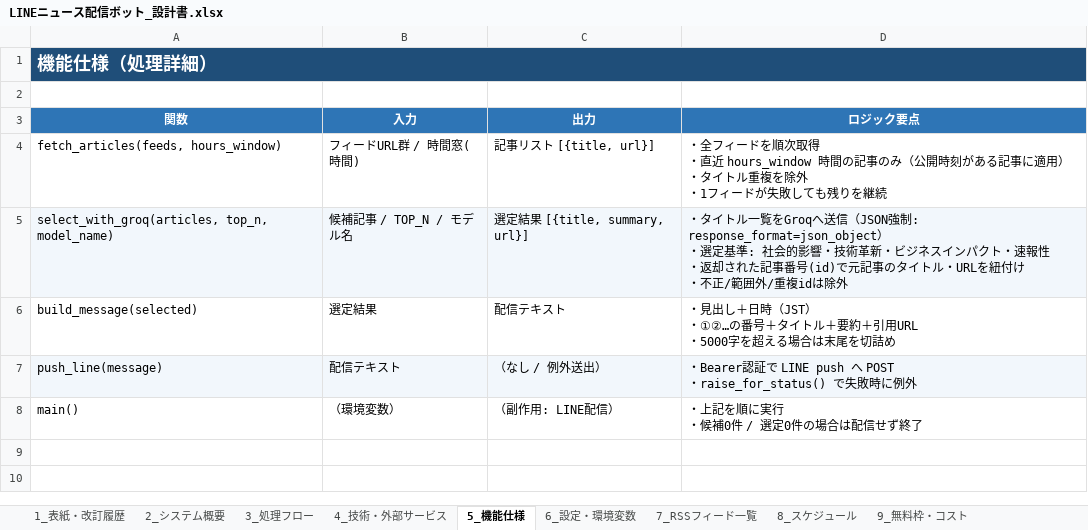
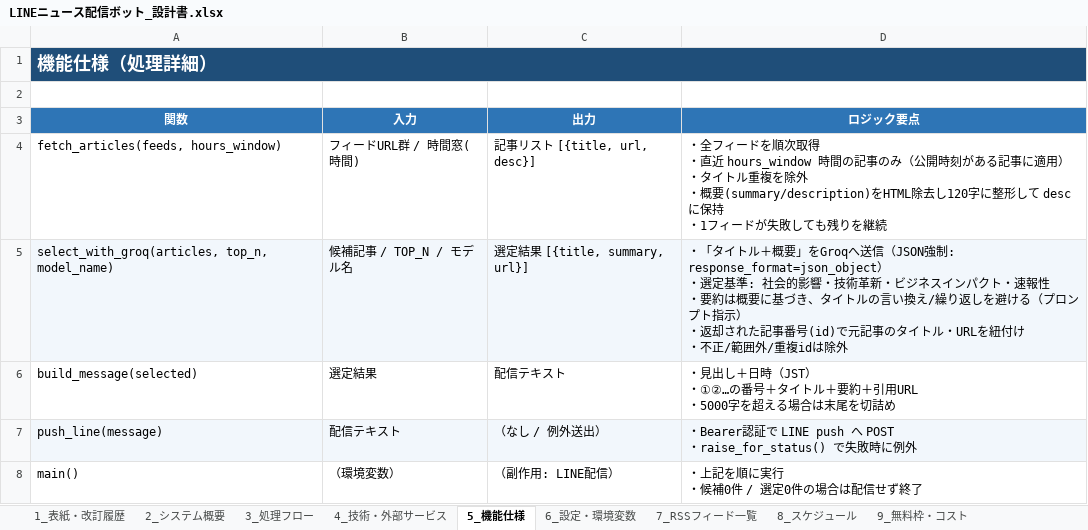
Before and after one commit to XIT-ksuke/news-line, an Excel workbook: docs/LINEニュース配信ボット_設計書.xlsx, sheet 5_機能仕様, drawn as a sheet; values as stored, in another font and other column widths than the file's, no borders; ↵ is a line break in a cell; the diff names each change by its address in the sheet, - before the commit and + after, or states it on an @@ line.

```diff
--- a/docs/LINEニュース配信ボット_設計書.xlsx (sheet 5_機能仕様)
+++ b/docs/LINEニュース配信ボット_設計書.xlsx (sheet 5_機能仕様)
-C4 (出力): 記事リスト [{title, url}]
+C4 (出力): 記事リスト [{title, url, desc}]
-D4 (ロジック要点): …除外 ↵ ・1フィー…
+D4 (ロジック要点): …除外 ↵ ・概要(summary/description)をHTML除去し120字に整形して desc に保持 ↵ ・1フィー…
-D5 (ロジック要点): ・タイトル一覧をGroqへ送信（JSON強制: response_format=json_object） ↵ ・選定基準: 社会的影響・技術革新・ビジネスインパクト・速報性 ↵ ・返却…
+D5 (ロジック要点): ・「タイトル＋概要」をGroqへ送信（JSON強制: response_format=json_object） ↵ ・選定基準: 社会的影響・技術革新・ビジネスインパクト・速報性 ↵ ・要約は概要に基づき、タイトルの言い換え/繰り返しを避ける（プロンプト指示） ↵ ・返却…
```
Also changed, not shown: sheet 3_処理フロー, 1 other file.
